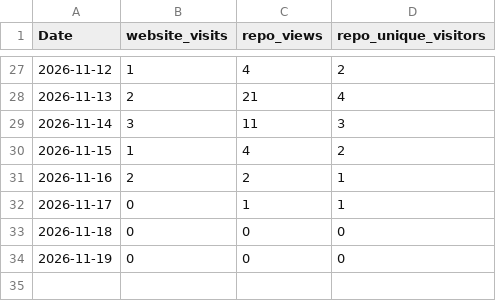
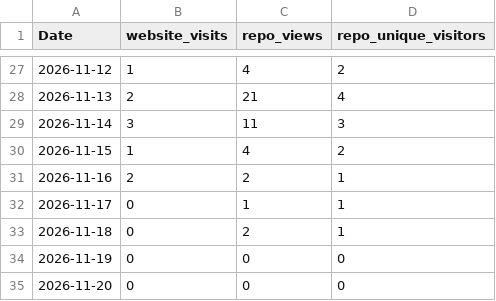
Before and after one commit to vogtpet/NHK, a CSV file: tools/traffic/history.csv, drawn as a sheet; only a part is shown, gaps mark what is left out.

```diff
--- a/tools/traffic/history.csv
+++ b/tools/traffic/history.csv
@@ -32,3 +32,4 @@ Date,website_visits,repo_views,repo_unique_visitors
 2026-11-17,0,1,1
-2026-11-18,0,0,0
+2026-11-18,0,2,1
 2026-11-19,0,0,0
+2026-11-20,0,0,0
```
Also changed, not shown: tools/traffic/site_views.csv, tools/traffic/views.csv, 2 other files.
